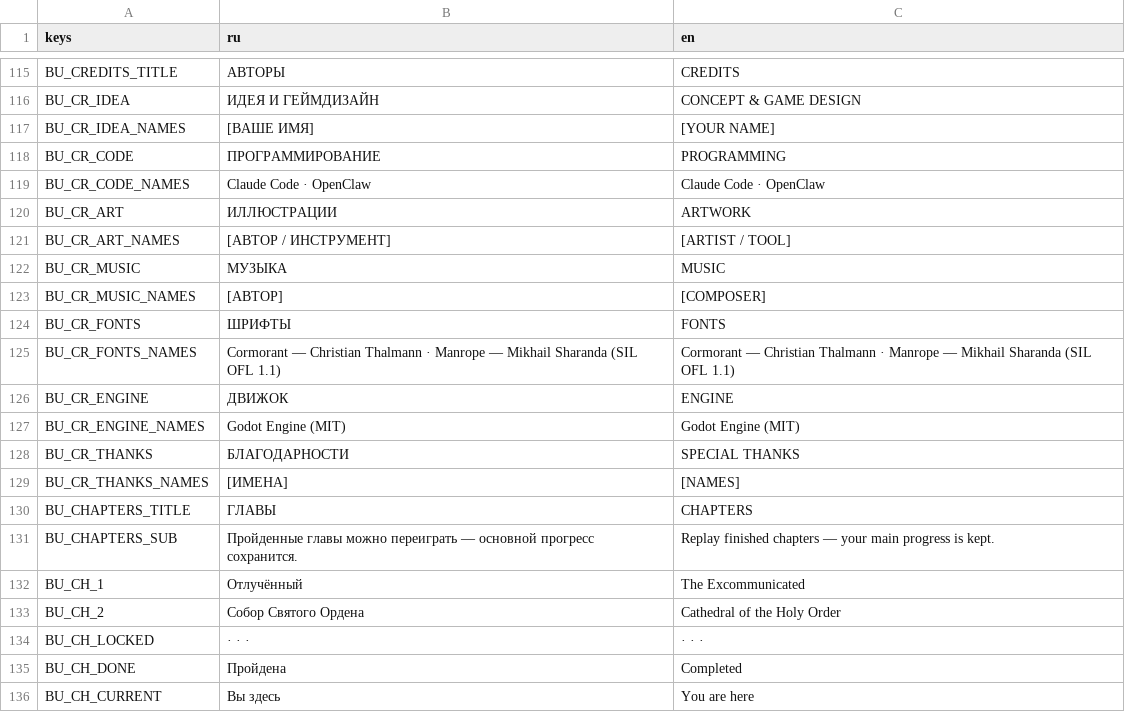
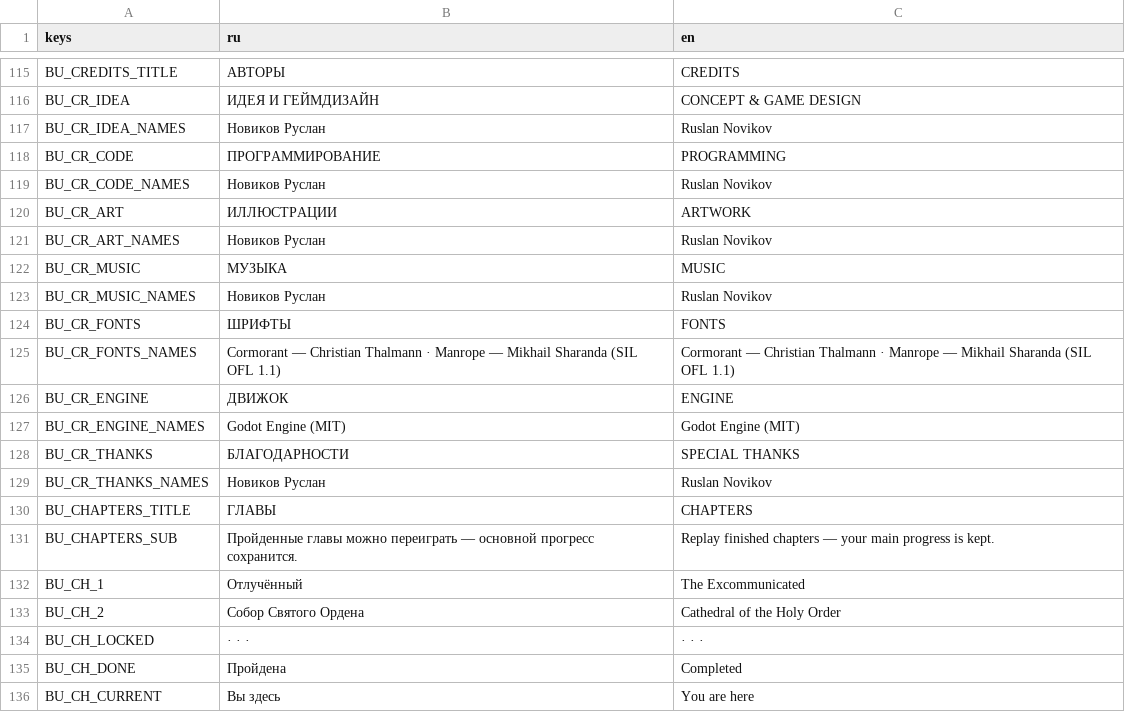
Before and after one commit to novikovqoder/blockparty, a CSV file: i18n/strings_bu.csv, drawn as a sheet; only a part is shown, gaps mark what is left out.

```diff
--- a/i18n/strings_bu.csv
+++ b/i18n/strings_bu.csv
@@ -116,9 +116,9 @@ BU_CREDITS_TITLE,АВТОРЫ,CREDITS
 BU_CR_IDEA,ИДЕЯ И ГЕЙМДИЗАЙН,CONCEPT & GAME DESIGN
-BU_CR_IDEA_NAMES,[ВАШЕ ИМЯ],[YOUR NAME]
+BU_CR_IDEA_NAMES,Новиков Руслан,Ruslan Novikov
 BU_CR_CODE,ПРОГРАММИРОВАНИЕ,PROGRAMMING
-BU_CR_CODE_NAMES,Claude Code · OpenClaw,Claude Code · OpenClaw
+BU_CR_CODE_NAMES,Новиков Руслан,Ruslan Novikov
 BU_CR_ART,ИЛЛЮСТРАЦИИ,ARTWORK
-BU_CR_ART_NAMES,[АВТОР / ИНСТРУМЕНТ],[ARTIST / TOOL]
+BU_CR_ART_NAMES,Новиков Руслан,Ruslan Novikov
 BU_CR_MUSIC,МУЗЫКА,MUSIC
-BU_CR_MUSIC_NAMES,[АВТОР],[COMPOSER]
+BU_CR_MUSIC_NAMES,Новиков Руслан,Ruslan Novikov
 BU_CR_FONTS,ШРИФТЫ,FONTS
@@ -128,3 +128,3 @@ BU_CR_ENGINE_NAMES,Godot Engine (MIT),Godot Engine (MIT)
 BU_CR_THANKS,БЛАГОДАРНОСТИ,SPECIAL THANKS
-BU_CR_THANKS_NAMES,[ИМЕНА],[NAMES]
+BU_CR_THANKS_NAMES,Новиков Руслан,Ruslan Novikov
 BU_CHAPTERS_TITLE,ГЛАВЫ,CHAPTERS
```
Also changed, not shown: i18n/strings.csv.
